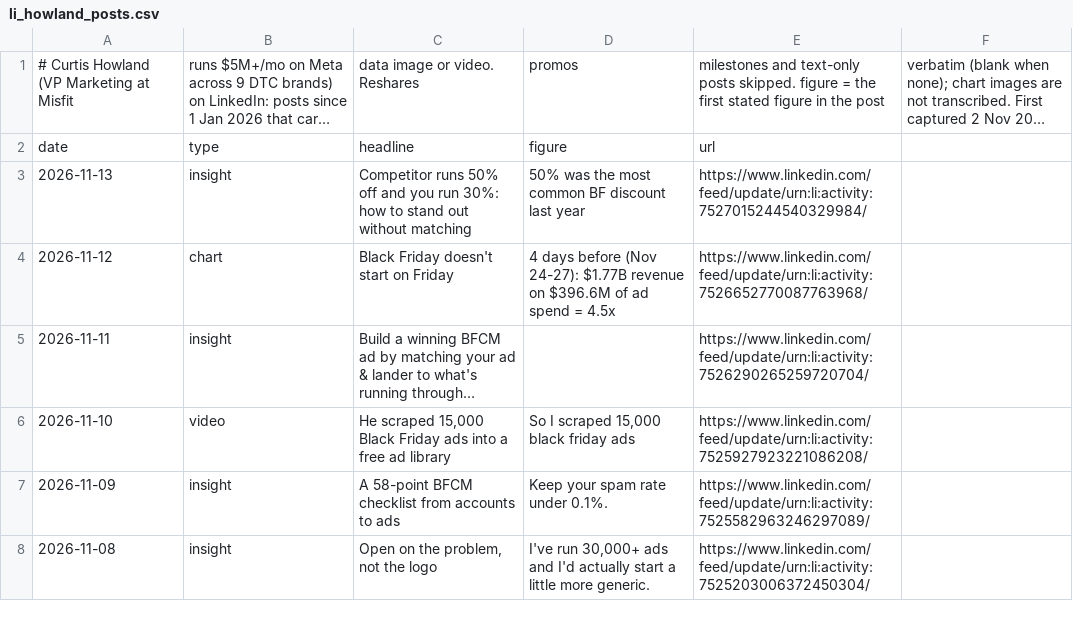
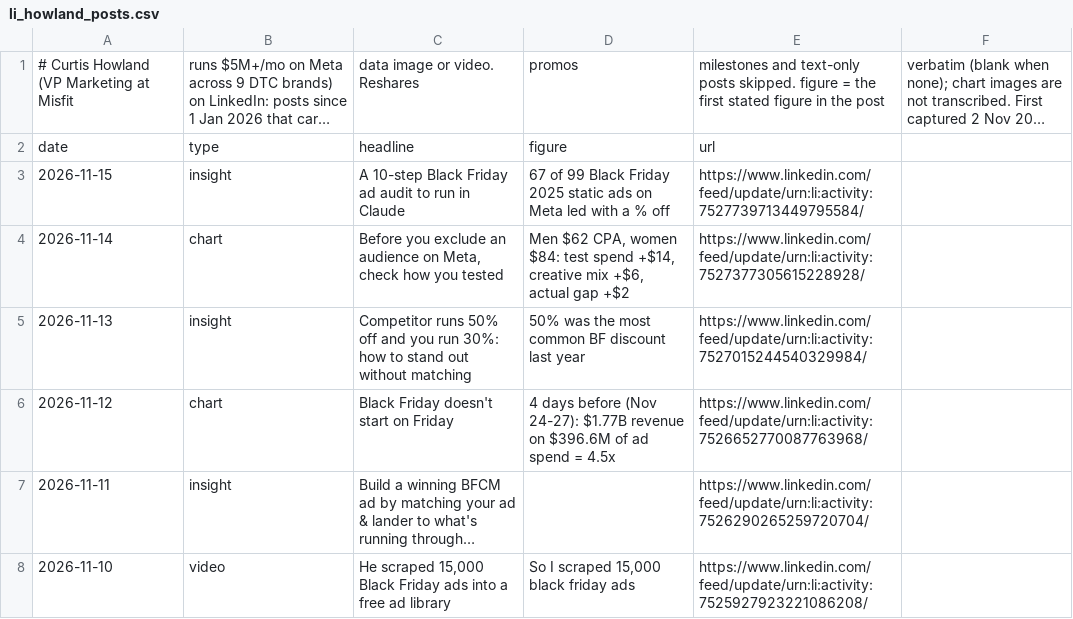
Before and after one commit to rcc-data/dtc-newsroom, a CSV file: data/li_howland_posts.csv, drawn as a sheet; only a part is shown; the shorter side is filled out with more unchanged rows; long unchanged cells end in ….

```diff
--- a/data/li_howland_posts.csv
+++ b/data/li_howland_posts.csv
@@ -2,2 +2,4 @@
 date,type,headline,figure,url
+2026-11-15,insight,A 10-step Black Friday ad audit to run in Claude,67 of 99 Black Friday 2025 static ads on Meta led with a % off,https://www.linkedin.com/feed/update/urn:li:activity:7527739713449795584/
+2026-11-14,chart,"Before you exclude an audience on Meta, check how you tested","Men $62 CPA, women $84: test spend +$14, creative mix +$6, actual gap +$2",https://www.linkedin.com/feed/update/urn:li:activity:7527377305615228928/
 2026-11-13,insight,Competitor runs 50% off and you run 30%: how to stand out without matching,50% was the most common BF discount last year,https://www.linkedin.com/feed/update/urn:li:activity:7527015244540329984/
```
Also changed, not shown: data/nb_x_posts.csv, data/wire_articles.csv, 8 other files.
